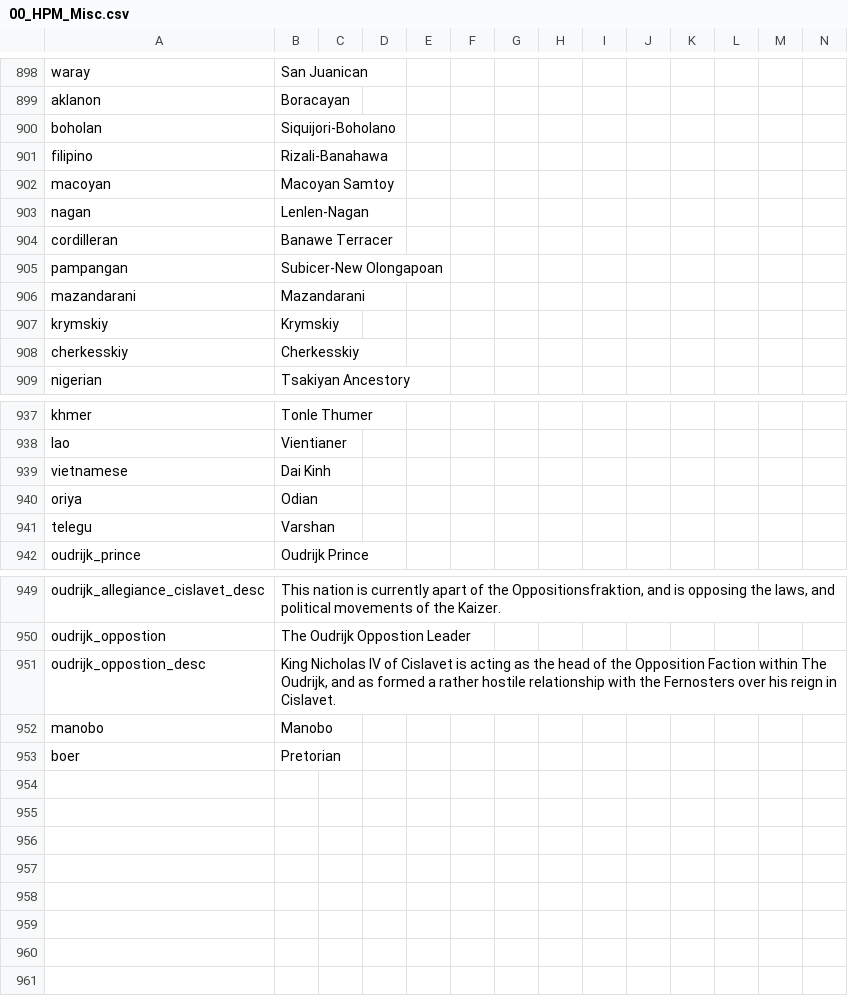
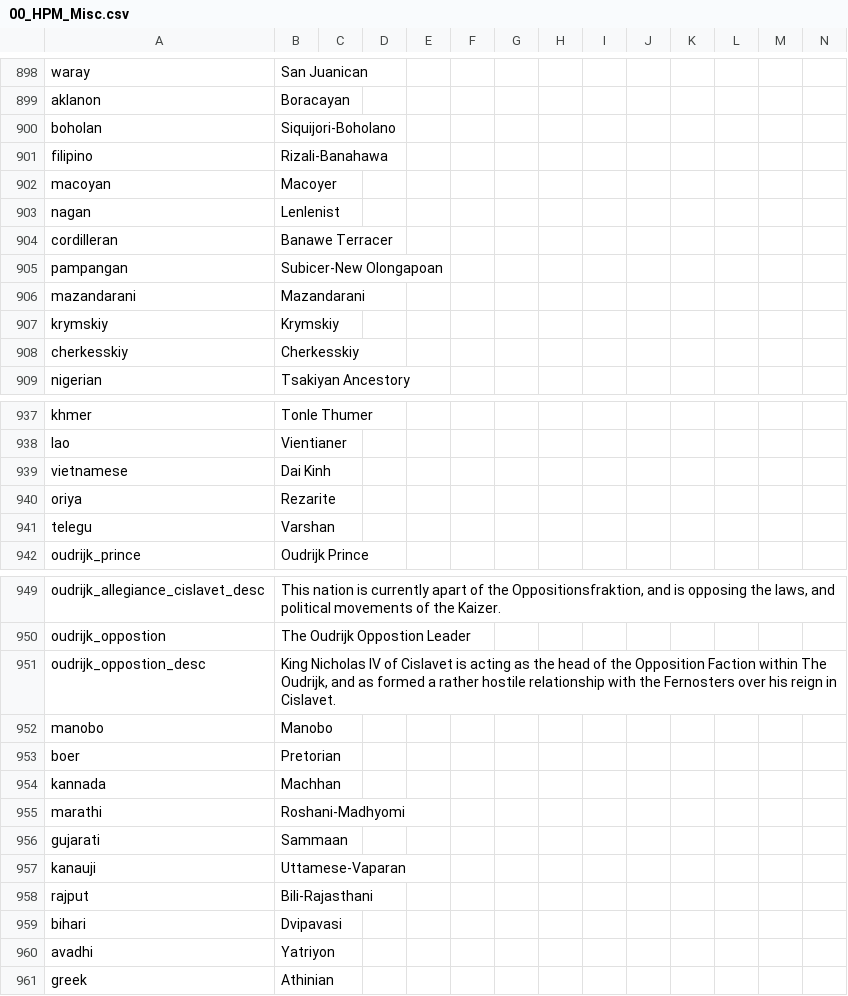
Before and after one commit to TheBlazingOak/A-New-Sun-Will-Rise, a CSV file: ANSWR/localisation/00_HPM_Misc.csv, drawn as a sheet; only a part is shown, gaps mark what is left out; rows hold the shown columns only; the diff names each change by its address in the sheet, - before the commit and + after, or states it on an @@ line.

```diff
--- a/ANSWR/localisation/00_HPM_Misc.csv
+++ b/ANSWR/localisation/00_HPM_Misc.csv
-B902: Macoyan Samtoy
+B902: Macoyer
-B903: Lenlen-Nagan
+B903: Lenlenist
-B940: Odian
+B940: Rezarite
+row 954: kannada | Machhan
+row 955: marathi | Roshani-Madhyomi
+row 956: gujarati | Sammaan
+row 957: kanauji | Uttamese-Vaparan
+row 958: rajput | Bili-Rajasthani
+row 959: bihari | Dvipavasi
+row 960: avadhi | Yatriyon
+row 961: greek | Athinian
```
Also changed, not shown: ANSWR/localisation/00_HPM_countries.csv, 22 other files.
